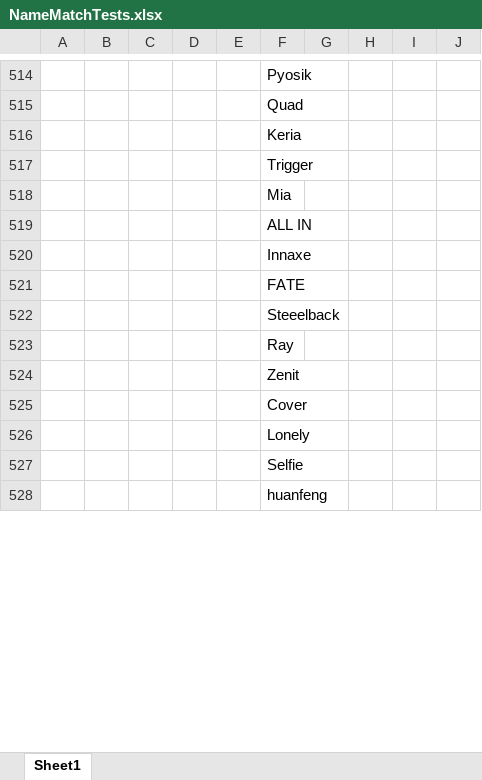
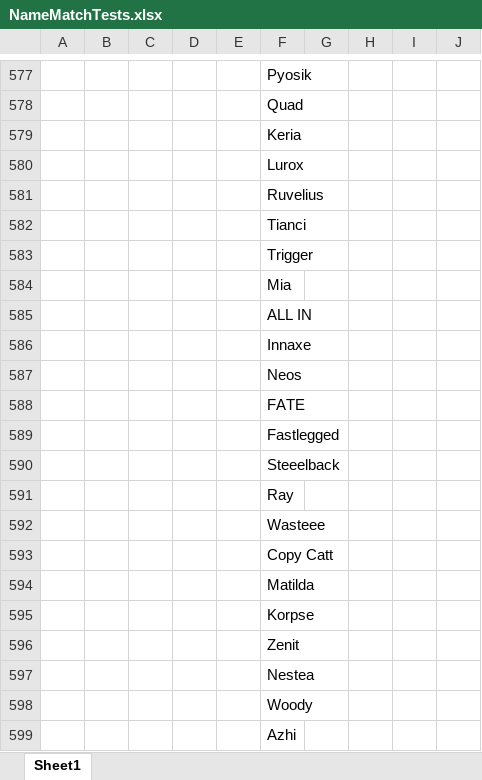
Before and after one commit to nickyd88/esports-dfs, an Excel workbook: data/NameMatchTests.xlsx, sheet Sheet1, drawn as a sheet; only a part is shown, gaps mark what is left out; the shorter side is filled out with more unchanged rows; values as stored, in another font and other column widths than the file's, no borders; conditional formats not drawn; the diff covers the shown part only; the diff names each change by its address in the sheet, - before the commit and + after, or states it on an @@ line.

```diff
--- a/data/NameMatchTests.xlsx (sheet Sheet1)
+++ b/data/NameMatchTests.xlsx (sheet Sheet1)
@@ row 511 moved to row 580: Lurox @@
+row 581:  |  |  |  |  | Ruvelius
+row 582:  |  |  |  |  | Tianci
+row 587:  |  |  |  |  | Neos
+row 589:  |  |  |  |  | Fastlegged
+row 592:  |  |  |  |  | Wasteee
+row 593:  |  |  |  |  | Copy Catt
+row 594:  |  |  |  |  | Matilda
+row 595:  |  |  |  |  | Korpse
+row 597:  |  |  |  |  | Nestea
+row 598:  |  |  |  |  | Woody
+row 599:  |  |  |  |  | Azhi
```
Also changed, not shown: other rows of this sheet, hidden cells, 8 other files.
